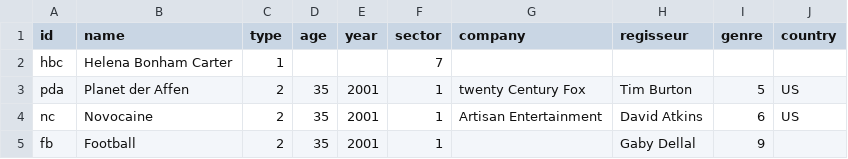
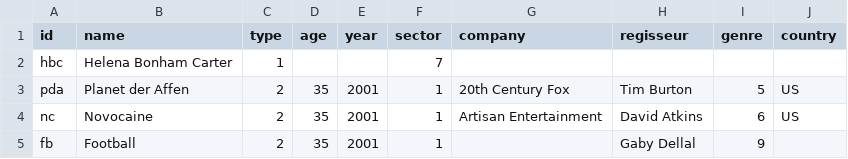
Before and after one commit to rm064/helenabcarter, a CSV file: SNA Harry Potter - Helena Bonham Carter NL(10).csv, drawn as a sheet; only a part is shown.

Commit message:
Update SNA Harry Potter - Helena Bonham Carter NL(10).csv

```diff
--- a/SNA Harry Potter - Helena Bonham Carter NL(10).csv
+++ b/SNA Harry Potter - Helena Bonham Carter NL(10).csv
@@ -2,3 +2,3 @@ id,name,type,age,year,sector,company,regisseur,genre,country
 hbc,Helena Bonham Carter,1,,,7,,,,
-pda,Planet der Affen,2,35,2001,1,twenty Century Fox,Tim Burton,5,US
+pda,Planet der Affen,2,35,2001,1,20th Century Fox,Tim Burton,5,US
 nc,Novocaine,2,35,2001,1,Artisan Entertainment,David Atkins,6,US
```
